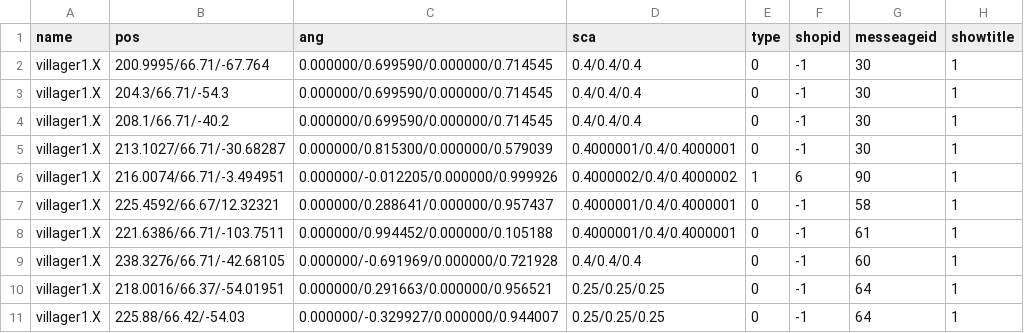
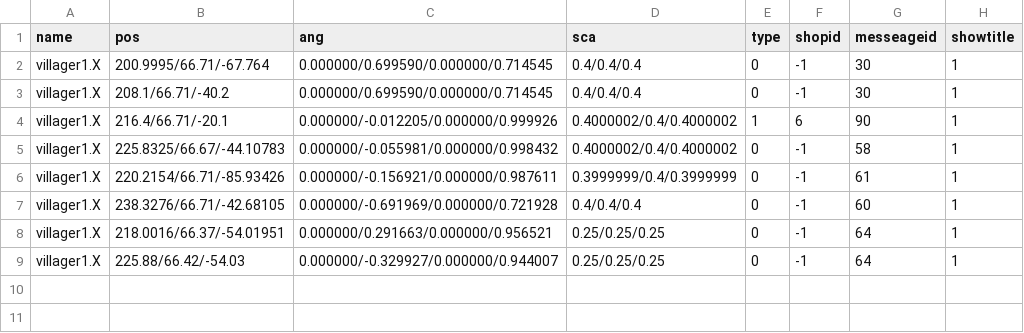
Before and after one commit to kbc15gc/game, a CSV file: game/Decide/Decide/Asset/Data/GroupData/Group2BNPC.csv, drawn as a sheet.

```diff
--- a/game/Decide/Decide/Asset/Data/GroupData/Group2BNPC.csv
+++ b/game/Decide/Decide/Asset/Data/GroupData/Group2BNPC.csv
@@ -2,8 +2,6 @@ name,pos,ang,sca,type,shopid,messeageid,showtitle
 villager1.X,200.9995/66.71/-67.764,0.000000/0.699590/0.000000/0.714545,0.4/0.4/0.4,0,-1,30,1
-villager1.X,204.3/66.71/-54.3,0.000000/0.699590/0.000000/0.714545,0.4/0.4/0.4,0,-1,30,1
 villager1.X,208.1/66.71/-40.2,0.000000/0.699590/0.000000/0.714545,0.4/0.4/0.4,0,-1,30,1
-villager1.X,213.1027/66.71/-30.68287,0.000000/0.815300/0.000000/0.579039,0.4000001/0.4/0.4000001,0,-1,30,1
-villager1.X,216.0074/66.71/-3.494951,0.000000/-0.012205/0.000000/0.999926,0.4000002/0.4/0.4000002,1,6,90,1
-villager1.X,225.4592/66.67/12.32321,0.000000/0.288641/0.000000/0.957437,0.4000001/0.4/0.4000001,0,-1,58,1
-villager1.X,221.6386/66.71/-103.7511,0.000000/0.994452/0.000000/0.105188,0.4000001/0.4/0.4000001,0,-1,61,1
+villager1.X,216.4/66.71/-20.1,0.000000/-0.012205/0.000000/0.999926,0.4000002/0.4/0.4000002,1,6,90,1
+villager1.X,225.8325/66.67/-44.10783,0.000000/-0.055981/0.000000/0.998432,0.4000002/0.4/0.4000002,0,-1,58,1
+villager1.X,220.2154/66.71/-85.93426,0.000000/-0.156921/0.000000/0.987611,0.3999999/0.4/0.3999999,0,-1,61,1
 villager1.X,238.3276/66.71/-42.68105,0.000000/-0.691969/0.000000/0.721928,0.4/0.4/0.4,0,-1,60,1
```
Also changed, not shown: game/Decide/Decide/Asset/Data/GroupData/Group1DNPC.csv, game/Decide/Decide/Asset/Data/GroupData/Group1DObj.csv, 10 other files.
